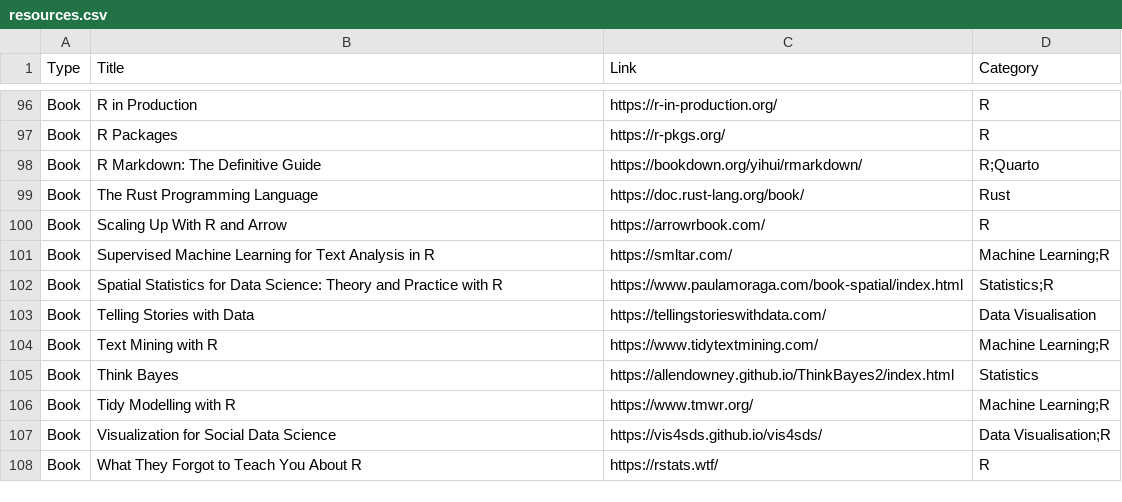
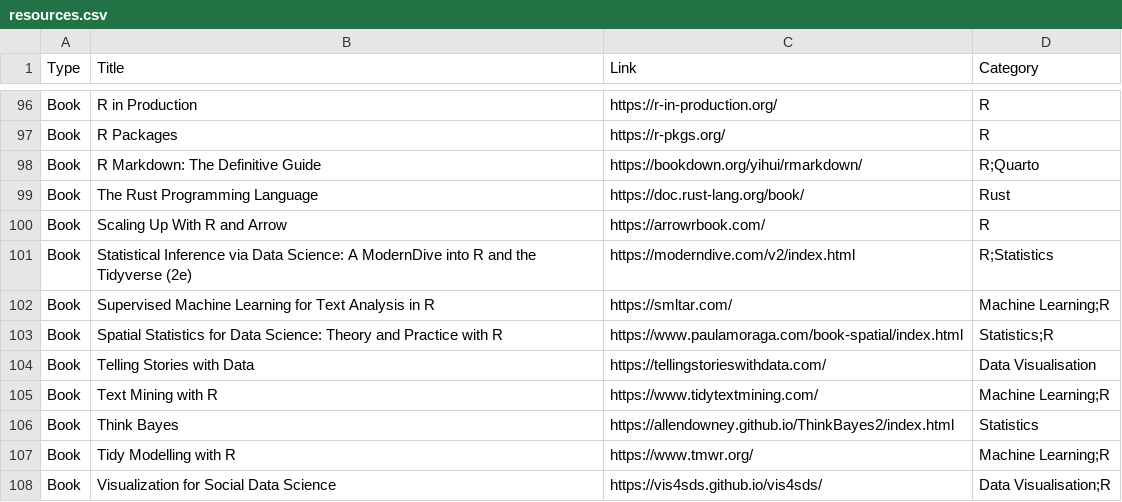
Before and after one commit to nrennie/data-science-resources, a CSV file: resources.csv, drawn as a sheet; only a part is shown, gaps mark what is left out; the shorter side is filled out with more unchanged rows; the diff names each change by its address in the sheet, - before the commit and + after, or states it on an @@ line.

Commit message:
Adding book resource (ModernDive 2e)

```diff
--- a/resources.csv
+++ b/resources.csv
+row 101: Book | Statistical Inference via Data Science: A ModernDive into R and the Tidyverse (2e) | https://moderndive.com/v2/index.html | R;Statistics
```
